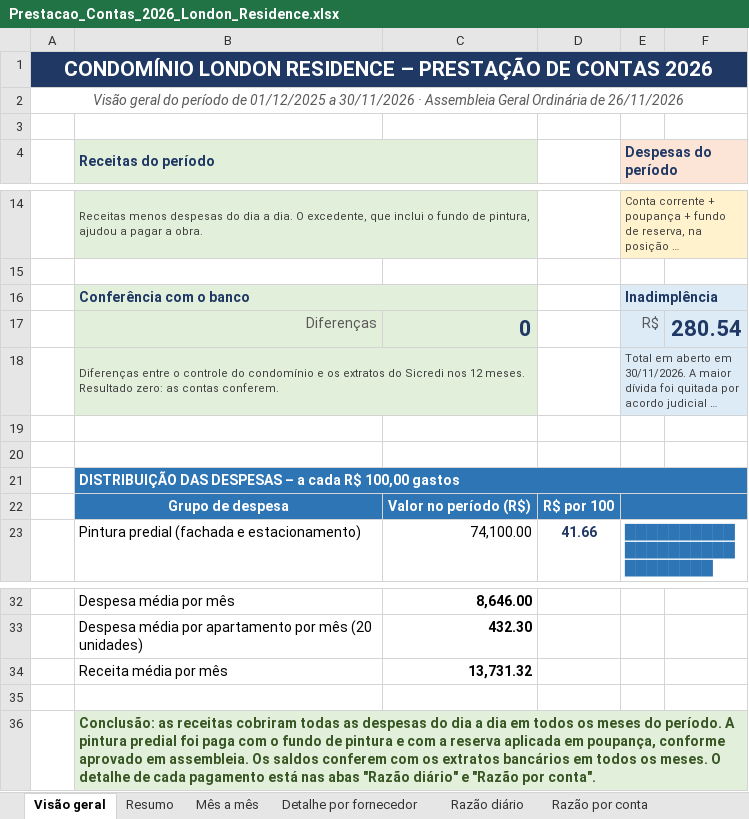
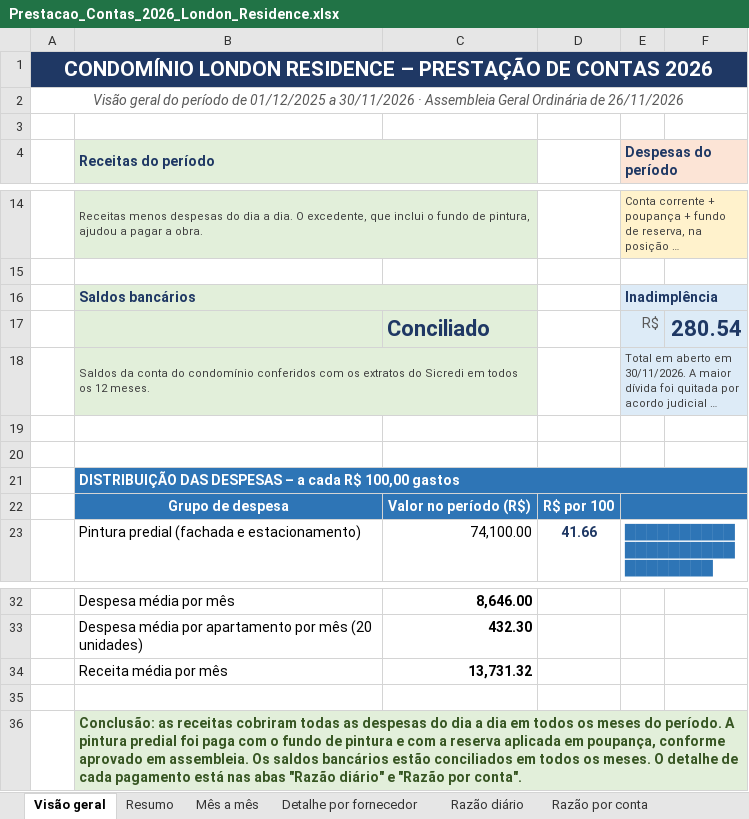
Before and after one commit to ROFContabilidade/Meus-Projetos, an Excel workbook: London-Residence/Prestacao_Contas_2026_London_Residence.xlsx, sheet Visão geral, drawn as a sheet; only a part is shown, gaps mark what is left out; long unchanged cells end in …; values as stored, in another font and other column widths than the file's, no borders; the diff names each change by its address in the sheet, - before the commit and + after, or states it on an @@ line.

```diff
--- a/London-Residence/Prestacao_Contas_2026_London_Residence.xlsx (sheet Visão geral)
+++ b/London-Residence/Prestacao_Contas_2026_London_Residence.xlsx (sheet Visão geral)
-B16 (Receitas do período): Conferência com o banco
+B16 (Receitas do período): Saldos bancários
-B17 (Receitas do período): Diferenças
+B17 (Receitas do período): (empty)
-C17: 0
+C17: Conciliado
-B18 (Receitas do período): Diferenças entre o controle do condomínio e os extratos do Sicredi nos 12 meses. Resultado zero: as contas conferem.
+B18 (Receitas do período): Saldos da conta do condomínio conferidos com os extratos do Sicredi em todos os 12 meses.
-B36 (Receitas do período): …Os saldos conferem com os extratos bancários em todos…
+B36 (Receitas do período): …Os saldos bancários estão conciliados em todos…
```
Also changed, not shown: sheet Razão por conta, sheet Conciliação bancária, sheet Obras e pintura, sheet Razão diário, sheet Detalhe por fornecedor, sheet Inadimplência, 2 more sheets, other sheet tabs, 1 other file.
